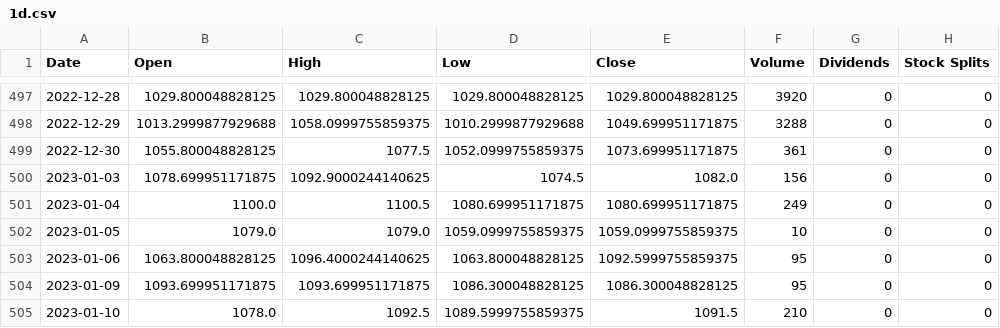
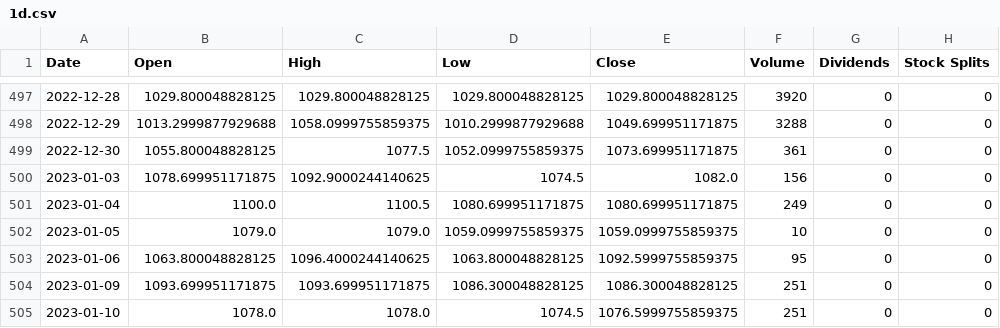
Before and after one commit to bronsonhill/Crypto-trading, a CSV file: Price_data/PL=F/1d.csv, drawn as a sheet; only a part is shown, gaps mark what is left out.

```diff
--- a/Price_data/PL=F/1d.csv
+++ b/Price_data/PL=F/1d.csv
@@ -503,3 +503,3 @@ Date,Open,High,Low,Close,Volume,Dividends,Stock Splits
 2023-01-06,1063.800048828125,1096.4000244140625,1063.800048828125,1092.5999755859375,95,0,0
-2023-01-09,1093.699951171875,1093.699951171875,1086.300048828125,1086.300048828125,95,0,0
-2023-01-10,1078.0,1092.5,1089.5999755859375,1091.5,210,0,0
+2023-01-09,1093.699951171875,1093.699951171875,1086.300048828125,1086.300048828125,251,0,0
+2023-01-10,1078.0,1078.0,1074.5,1076.5999755859375,251,0,0
```
Also changed, not shown: Price_data/PL=F/15m.csv, Price_data/PL=F/1mo.csv, 11 other files.
